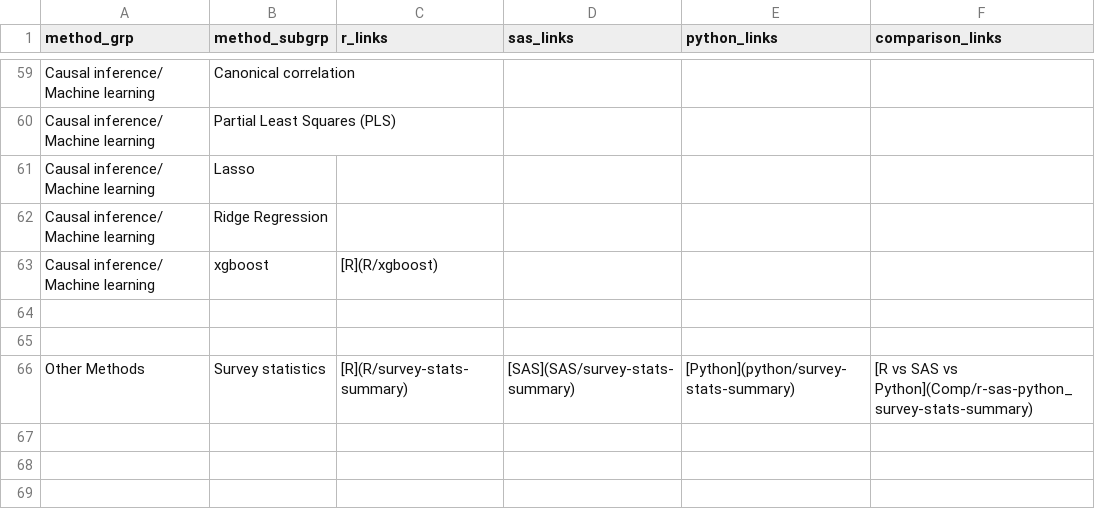
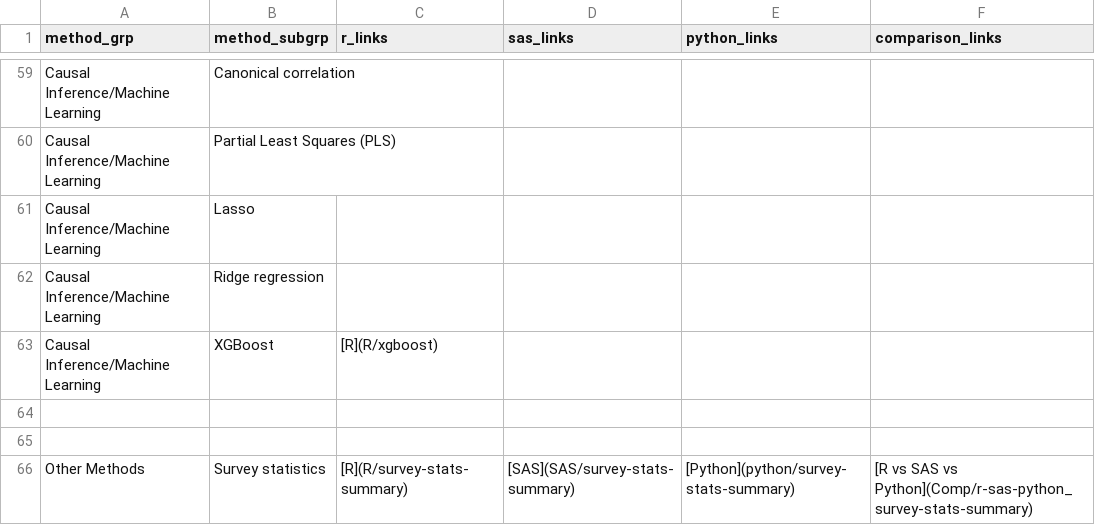
Before and after one commit to PSIAIMS/CAMIS, a CSV file: data/stat_method_tbl.csv, drawn as a sheet; only a part is shown, gaps mark what is left out; the diff covers the shown part only; the diff names each change by its address in the sheet, - before the commit and + after, or states it on an @@ line.

```diff
--- a/data/stat_method_tbl.csv
+++ b/data/stat_method_tbl.csv
-A59:A63 (method_grp): Causal inference/ Machine learning
+A59:A63 (method_grp): Causal Inference/Machine Learning
-B62 (method_subgrp): Ridge Regression
+B62 (method_subgrp): Ridge regression
-B63 (method_subgrp): xgboost
+B63 (method_subgrp): XGBoost
```
Also changed, not shown: 56 edited cells elsewhere in this file.
